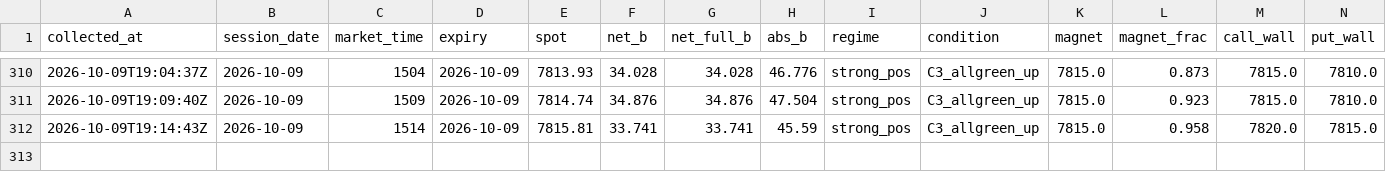
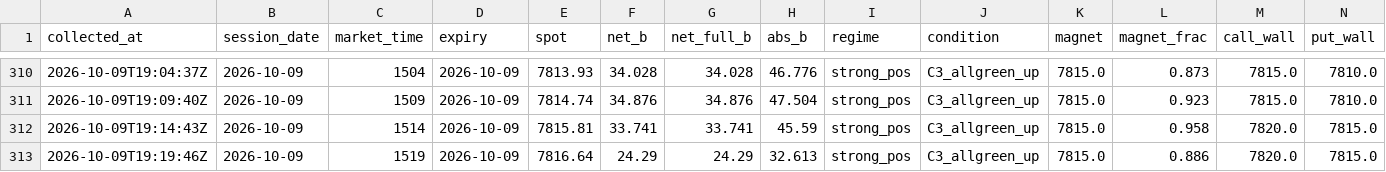
Before and after one commit to utkarpatil/spx-gex-collector, a CSV file: data/collected/gex_live.csv, drawn as a sheet; only a part is shown, gaps mark what is left out; rows hold the shown columns only; the diff names each change by its address in the sheet, - before the commit and + after, or states it on an @@ line.

```diff
--- a/data/collected/gex_live.csv
+++ b/data/collected/gex_live.csv
+row 313: 2026-10-09T19:19:46Z | 2026-10-09 | 1519 | 2026-10-09 | 7816.64 | 24.29 | 24.29 | 32.613 | strong_pos | C3_allgreen_up | 7815.0 | 0.886 | 7820.0 | 7815.0
```
Also changed, not shown: 1 other file.
